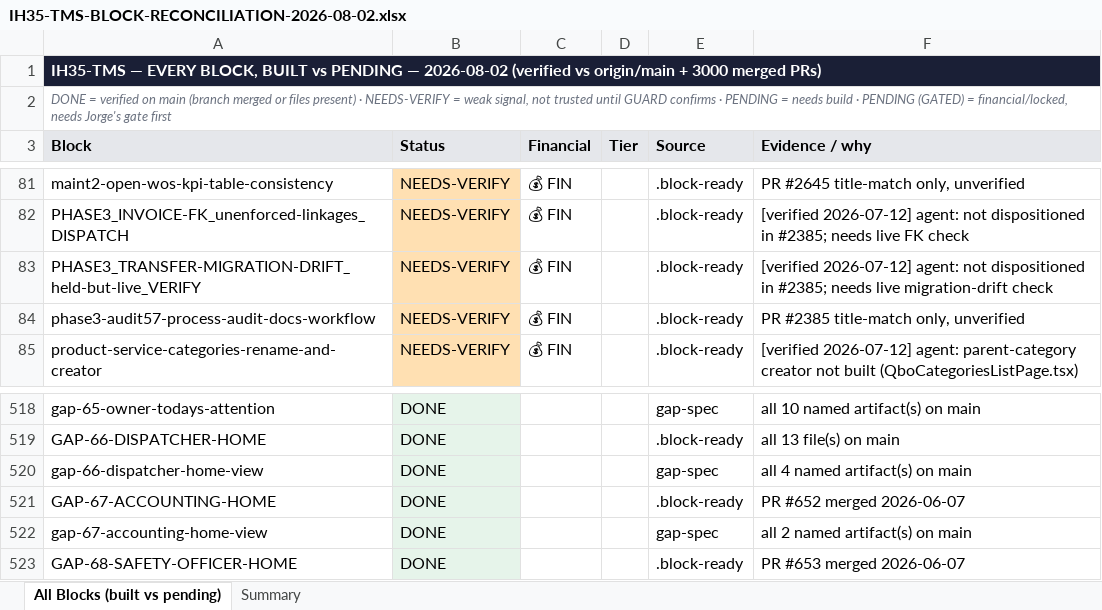
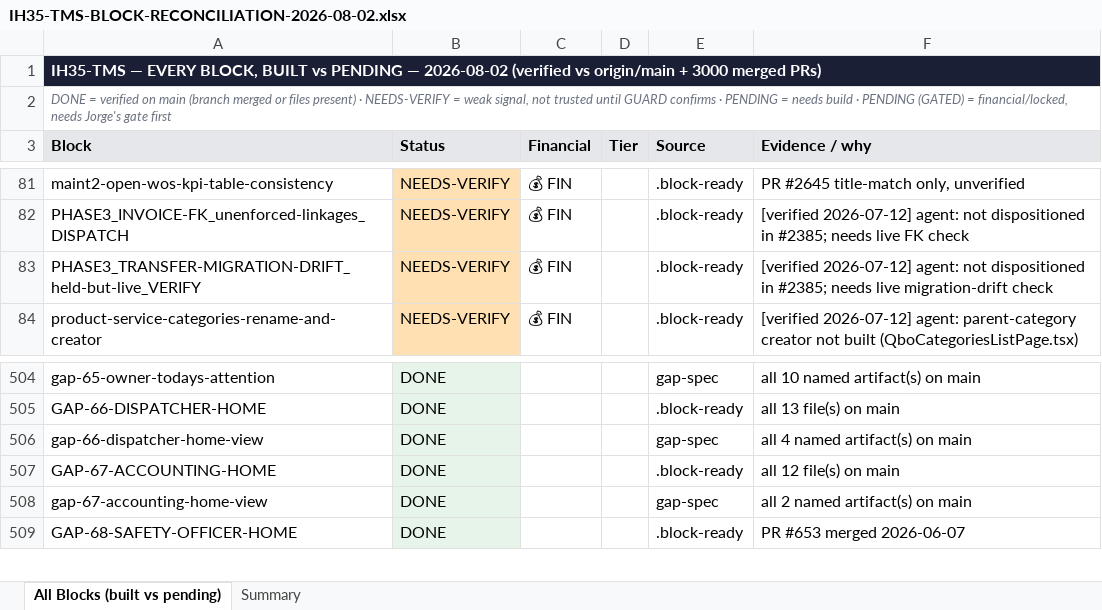
Before and after one commit to tioperfumes07/IH35-TMS, an Excel workbook: docs/trackers/exports/IH35-TMS-BLOCK-RECONCILIATION-2026-08-02.xlsx, sheet All Blocks (built vs pending), drawn as a sheet; only a part is shown, gaps mark what is left out; values as stored, in another font and other column widths than the file's, no borders; removed rows and columns are numbered as before the commit, all else as after; the diff covers the shown part only; the diff names each change by its address in the sheet, - before the commit and + after, or states it on an @@ line.

```diff
--- a/docs/trackers/exports/IH35-TMS-BLOCK-RECONCILIATION-2026-08-02.xlsx (sheet All Blocks (built vs pending))
+++ b/docs/trackers/exports/IH35-TMS-BLOCK-RECONCILIATION-2026-08-02.xlsx (sheet All Blocks (built vs pending))
-row 84: phase3-audit57-process-audit-docs-workflow | NEEDS-VERIFY | 💰 FIN |  | .block-ready | PR #2385 title-match only, unverified
-F507 (Evidence / why): PR #652 merged 2026-06-07
+F507 (Evidence / why): all 12 file(s) on main
```
Also changed, not shown: 14 added rows, 13 removed rows and 1 edited cell elsewhere in this sheet, sheet Summary, 3 other files.
